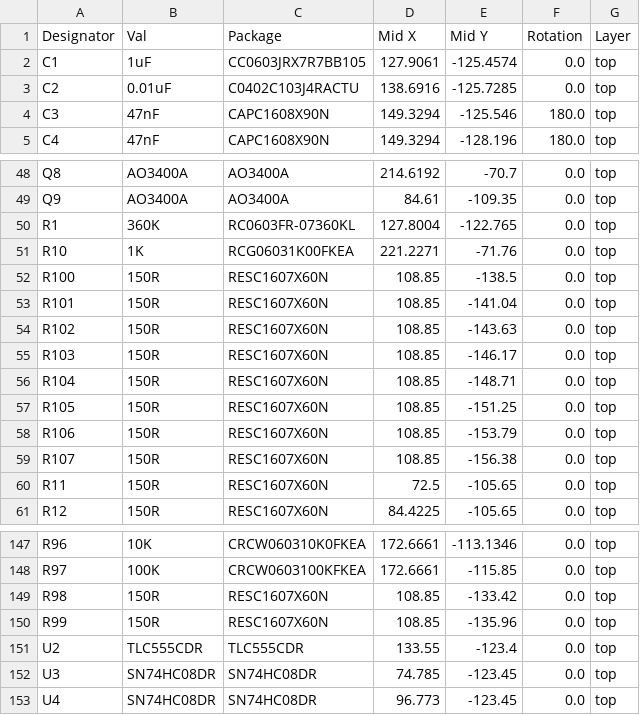
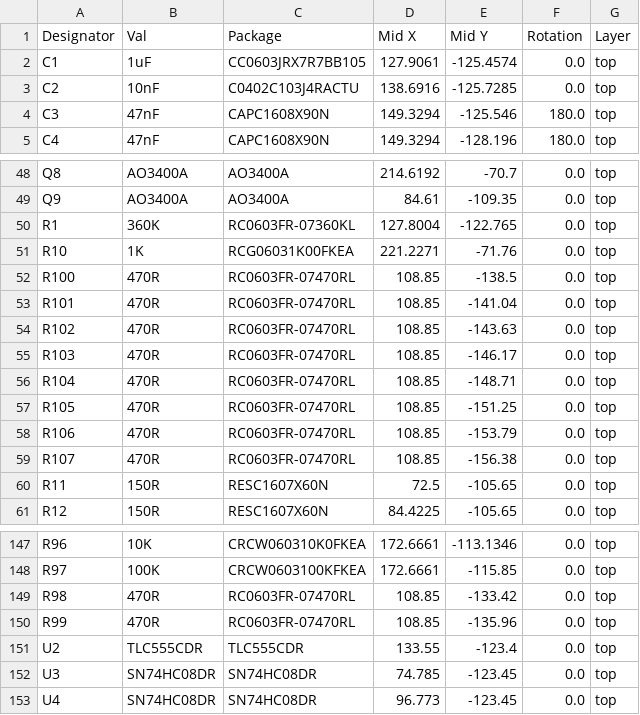
Before and after one commit to 01binary/str1ker, a CSV file: boards/MainRobotBoardTeensy/jlcpcb/production_files/CPL-MainRobotBoardTeensy.csv, drawn as a sheet; only a part is shown, gaps mark what is left out.

Commit message:
Final board export after testing

```diff
--- a/boards/MainRobotBoardTeensy/jlcpcb/production_files/CPL-MainRobotBoardTeensy.csv
+++ b/boards/MainRobotBoardTeensy/jlcpcb/production_files/CPL-MainRobotBoardTeensy.csv
@@ -2,3 +2,3 @@ Designator,Val,Package,Mid X,Mid Y,Rotation,Layer
 C1,1uF,CC0603JRX7R7BB105,127.9061,-125.4574,0.0,top
-C2,0.01uF,C0402C103J4RACTU,138.6916,-125.7285,0.0,top
+C2,10nF,C0402C103J4RACTU,138.6916,-125.7285,0.0,top
 C3,47nF,CAPC1608X90N,149.3294,-125.546,180.0,top
@@ -51,10 +51,10 @@ R1,360K,RC0603FR-07360KL,127.8004,-122.765,0.0,top
 R10,1K,RCG06031K00FKEA,221.2271,-71.76,0.0,top
-R100,150R,RESC1607X60N,108.85,-138.5,0.0,top
-R101,150R,RESC1607X60N,108.85,-141.04,0.0,top
-R102,150R,RESC1607X60N,108.85,-143.63,0.0,top
-R103,150R,RESC1607X60N,108.85,-146.17,0.0,top
-R104,150R,RESC1607X60N,108.85,-148.71,0.0,top
-R105,150R,RESC1607X60N,108.85,-151.25,0.0,top
-R106,150R,RESC1607X60N,108.85,-153.79,0.0,top
-R107,150R,RESC1607X60N,108.85,-156.38,0.0,top
+R100,470R,RC0603FR-07470RL,108.85,-138.5,0.0,top
+R101,470R,RC0603FR-07470RL,108.85,-141.04,0.0,top
+R102,470R,RC0603FR-07470RL,108.85,-143.63,0.0,top
+R103,470R,RC0603FR-07470RL,108.85,-146.17,0.0,top
+R104,470R,RC0603FR-07470RL,108.85,-148.71,0.0,top
+R105,470R,RC0603FR-07470RL,108.85,-151.25,0.0,top
+R106,470R,RC0603FR-07470RL,108.85,-153.79,0.0,top
+R107,470R,RC0603FR-07470RL,108.85,-156.38,0.0,top
 R11,150R,RESC1607X60N,72.5,-105.65,0.0,top
@@ -148,4 +148,4 @@ R96,10K,CRCW060310K0FKEA,172.6661,-113.1346,0.0,top
 R97,100K,CRCW0603100KFKEA,172.6661,-115.85,0.0,top
-R98,150R,RESC1607X60N,108.85,-133.42,0.0,top
-R99,150R,RESC1607X60N,108.85,-135.96,0.0,top
+R98,470R,RC0603FR-07470RL,108.85,-133.42,0.0,top
+R99,470R,RC0603FR-07470RL,108.85,-135.96,0.0,top
 U2,TLC555CDR,TLC555CDR,133.55,-123.4,0.0,top
```
Also changed, not shown: boards/MainRobotBoardTeensy/jlcpcb/production_files/BOM-MainRobotBoardTeensy.csv, 29 other files.
